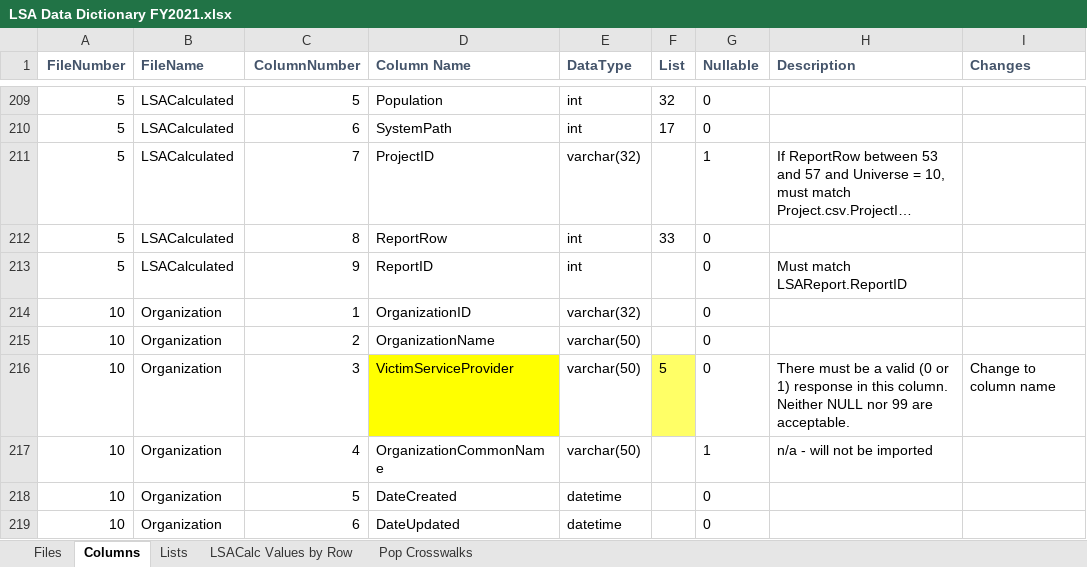
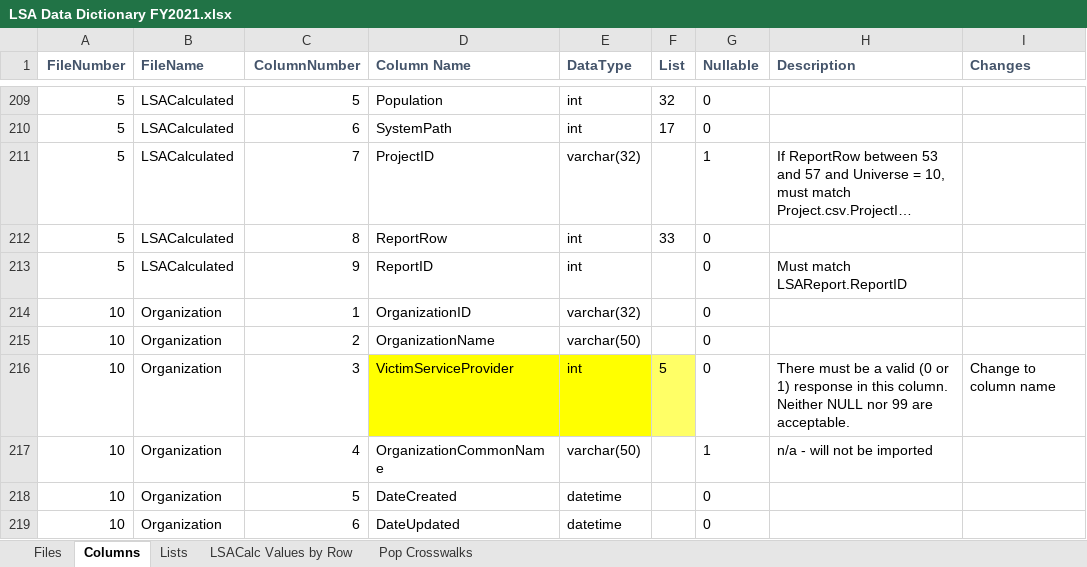
Before and after one commit to HMIS/LSASampleCode, an Excel workbook: LSA Data Dictionary FY2021.xlsx, sheet Columns, drawn as a sheet; only a part is shown, gaps mark what is left out; long unchanged cells end in …; values as stored, in another font and other column widths than the file's, no borders; the diff names each change by its address in the sheet, - before the commit and + after, or states it on an @@ line.

Commit message:
DataType Corrections
Closes #796

```diff
--- a/LSA Data Dictionary FY2021.xlsx (sheet Columns)
+++ b/LSA Data Dictionary FY2021.xlsx (sheet Columns)
-E216 (DataType): varchar(50)
+E216 (DataType): int
-E216 fill: none
+E216 fill: #FFFF00
```
Also changed, not shown: 2 other files.
